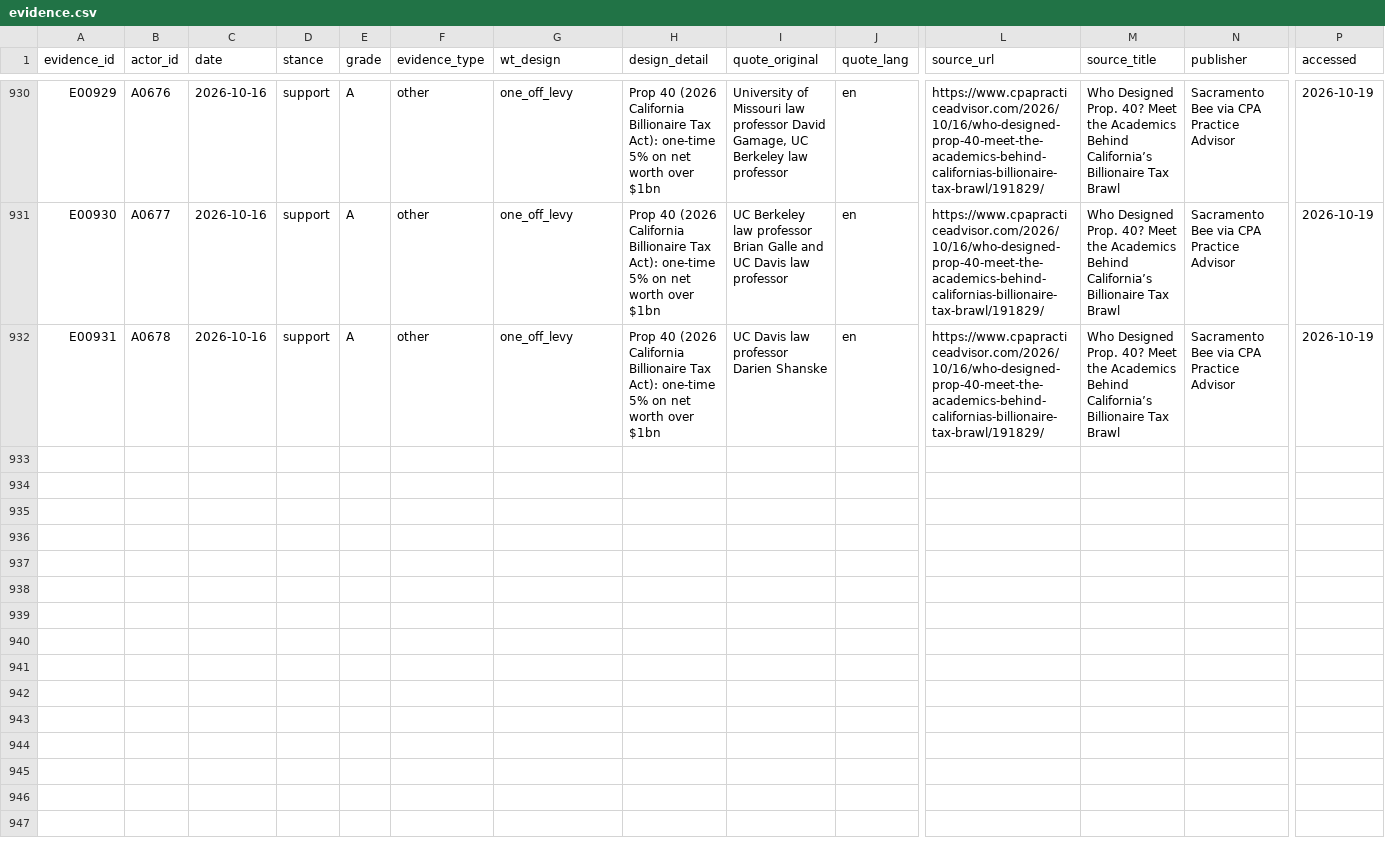
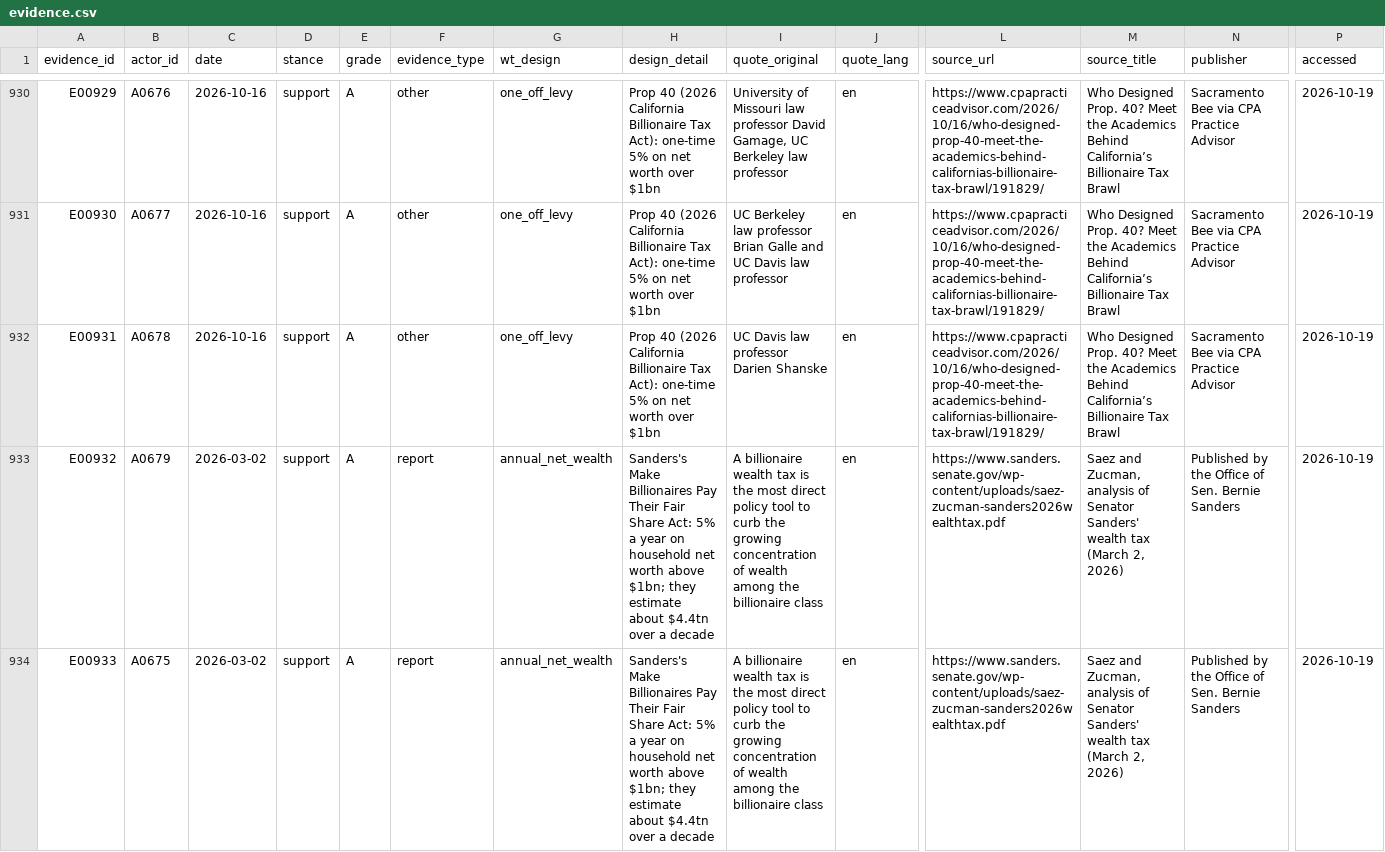
Before and after one commit to Egalitaristen/wealth-tax-database, a CSV file: data/us/evidence.csv, drawn as a sheet; only a part is shown, gaps mark what is left out; rows hold the shown columns only; the diff names each change by its address in the sheet, - before the commit and + after, or states it on an @@ line.

```diff
--- a/data/us/evidence.csv
+++ b/data/us/evidence.csv
+row 933: E00932 | A0679 | 2026-03-02 | support | A | report | annual_net_wealth | Sanders's Make Billionaires Pay Their Fair Share Act: 5% a year on household net worth above $1bn; they estimate about $4.4tn over a decade | A billionaire wealth tax is the most direct policy tool to curb the growing concentration of wealth among the billionaire class | en | https://www.sanders.senate.gov/wp-content/uploads/saez-zucman-sanders2026wealthtax.pdf | Saez and Zucman, analysis of Senator Sanders' wealth tax (March 2, 2026) | Published by the Office of Sen. Bernie Sanders | 2026-10-19
+row 934: E00933 | A0675 | 2026-03-02 | support | A | report | annual_net_wealth | Sanders's Make Billionaires Pay Their Fair Share Act: 5% a year on household net worth above $1bn; they estimate about $4.4tn over a decade | A billionaire wealth tax is the most direct policy tool to curb the growing concentration of wealth among the billionaire class | en | https://www.sanders.senate.gov/wp-content/uploads/saez-zucman-sanders2026wealthtax.pdf | Saez and Zucman, analysis of Senator Sanders' wealth tax (March 2, 2026) | Published by the Office of Sen. Bernie Sanders | 2026-10-19
```
Also changed, not shown: data/us/actors.csv, data/us/harvest.csv.
